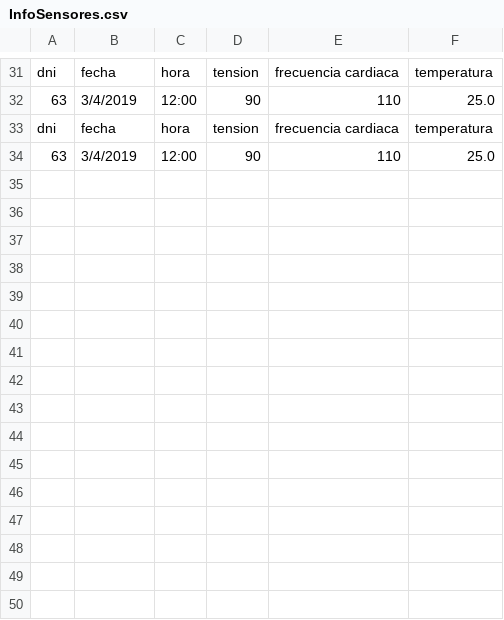
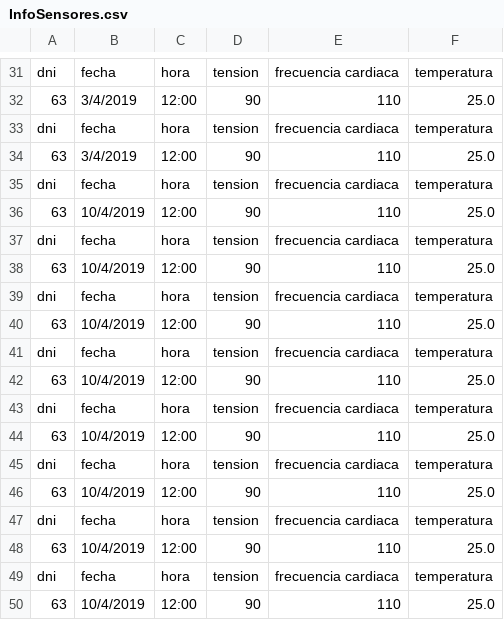
Before and after one commit to ferchundo9/ProyectoENSO, a CSV file: enso/InfoSensores.csv, drawn as a sheet; only a part is shown, gaps mark what is left out.

```diff
--- a/enso/InfoSensores.csv
+++ b/enso/InfoSensores.csv
@@ -34 +34,17 @@ dni,fecha,hora,tension,frecuencia cardiaca,temperatura
 63,3/4/2019,12:00,90,110,25.0
+dni,fecha,hora,tension,frecuencia cardiaca,temperatura
+63,10/4/2019,12:00,90,110,25.0
+dni,fecha,hora,tension,frecuencia cardiaca,temperatura
+63,10/4/2019,12:00,90,110,25.0
+dni,fecha,hora,tension,frecuencia cardiaca,temperatura
+63,10/4/2019,12:00,90,110,25.0
+dni,fecha,hora,tension,frecuencia cardiaca,temperatura
+63,10/4/2019,12:00,90,110,25.0
+dni,fecha,hora,tension,frecuencia cardiaca,temperatura
+63,10/4/2019,12:00,90,110,25.0
+dni,fecha,hora,tension,frecuencia cardiaca,temperatura
+63,10/4/2019,12:00,90,110,25.0
+dni,fecha,hora,tension,frecuencia cardiaca,temperatura
+63,10/4/2019,12:00,90,110,25.0
+dni,fecha,hora,tension,frecuencia cardiaca,temperatura
+63,10/4/2019,12:00,90,110,25.0
```
Also changed, not shown: enso/InfoAlarmas.csv, 7 other files.
